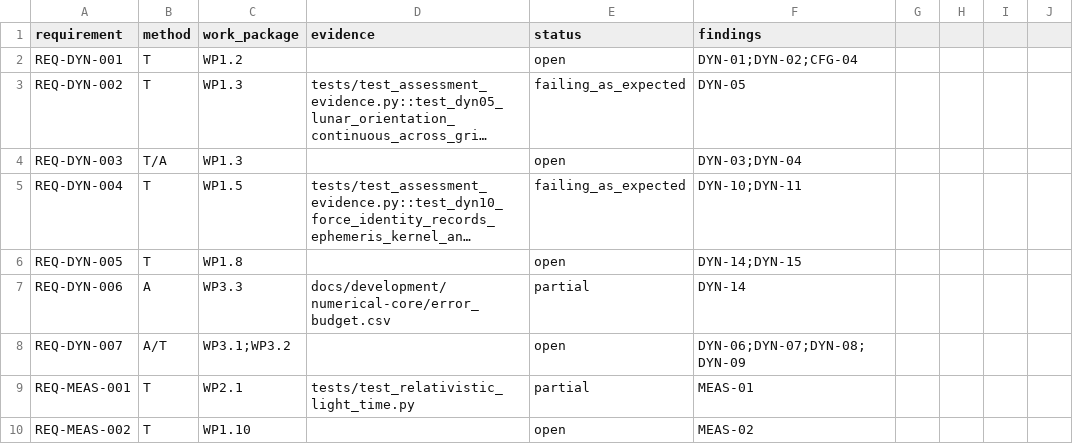
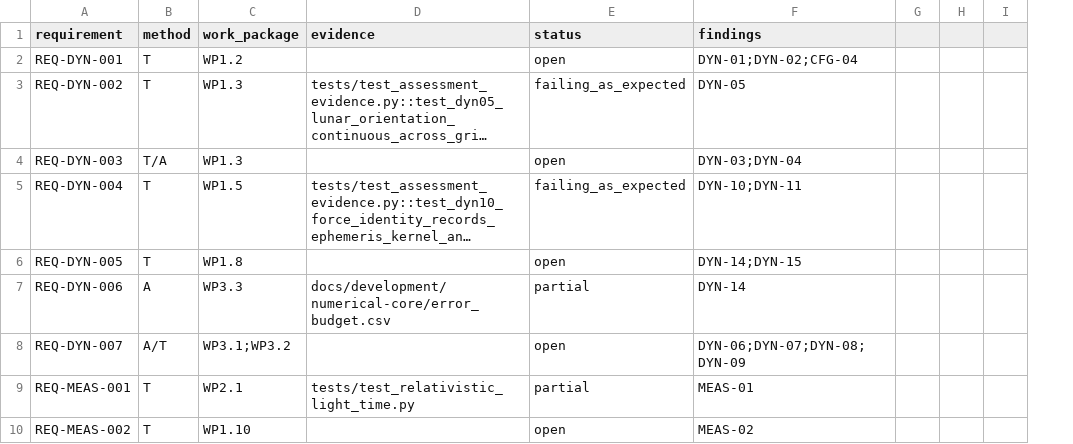
Before and after one commit to halici21/lunar-orbit-determination, a CSV file: docs/assurance/verification-matrix.csv, drawn as a sheet; only a part is shown; long unchanged cells end in …; removed rows and columns are numbered as before the commit, all else as after; the diff covers the shown part only; the diff names each change by its address in the sheet, - before the commit and + after, or states it on an @@ line.

```diff
--- a/docs/assurance/verification-matrix.csv
+++ b/docs/assurance/verification-matrix.csv
-column I, empty
-column J, empty
+column I, empty
```
Also changed, not shown: 2 edited cells elsewhere in this file, 7 other files.
